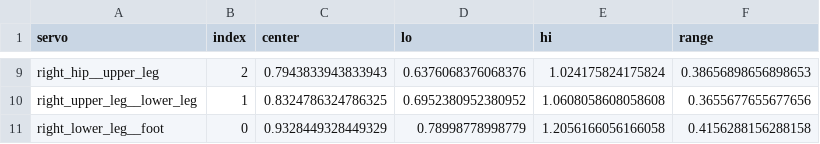
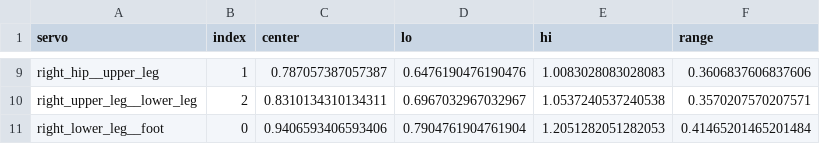
Before and after one commit to mauicv/gnoci-control, a CSV file: positioning_data.csv, drawn as a sheet; only a part is shown, gaps mark what is left out; the diff covers the shown part only; the diff names each change by its address in the sheet, - before the commit and + after, or states it on an @@ line.

```diff
--- a/positioning_data.csv
+++ b/positioning_data.csv
-B9 (index): 2
+B9 (index): 1
-C9 (center): 0.7943833943833943
+C9 (center): 0.787057387057387
-D9 (lo): 0.6376068376068376
+D9 (lo): 0.6476190476190476
-E9 (hi): 1.024175824175824
+E9 (hi): 1.0083028083028083
-F9 (range): 0.38656898656898653
+F9 (range): 0.3606837606837606
-B10 (index): 1
+B10 (index): 2
-C10 (center): 0.8324786324786325
+C10 (center): 0.8310134310134311
-D10 (lo): 0.6952380952380952
+D10 (lo): 0.6967032967032967
-E10 (hi): 1.0608058608058608
+E10 (hi): 1.0537240537240538
-F10 (range): 0.3655677655677656
+F10 (range): 0.3570207570207571
-C11 (center): 0.9328449328449329
+C11 (center): 0.9406593406593406
-D11 (lo): 0.78998778998779
+D11 (lo): 0.7904761904761904
-E11 (hi): 1.2056166056166058
+E11 (hi): 1.2051282051282053
-F11 (range): 0.4156288156288158
+F11 (range): 0.41465201465201484
```
Also changed, not shown: 32 edited cells elsewhere in this file, 2 other files.
